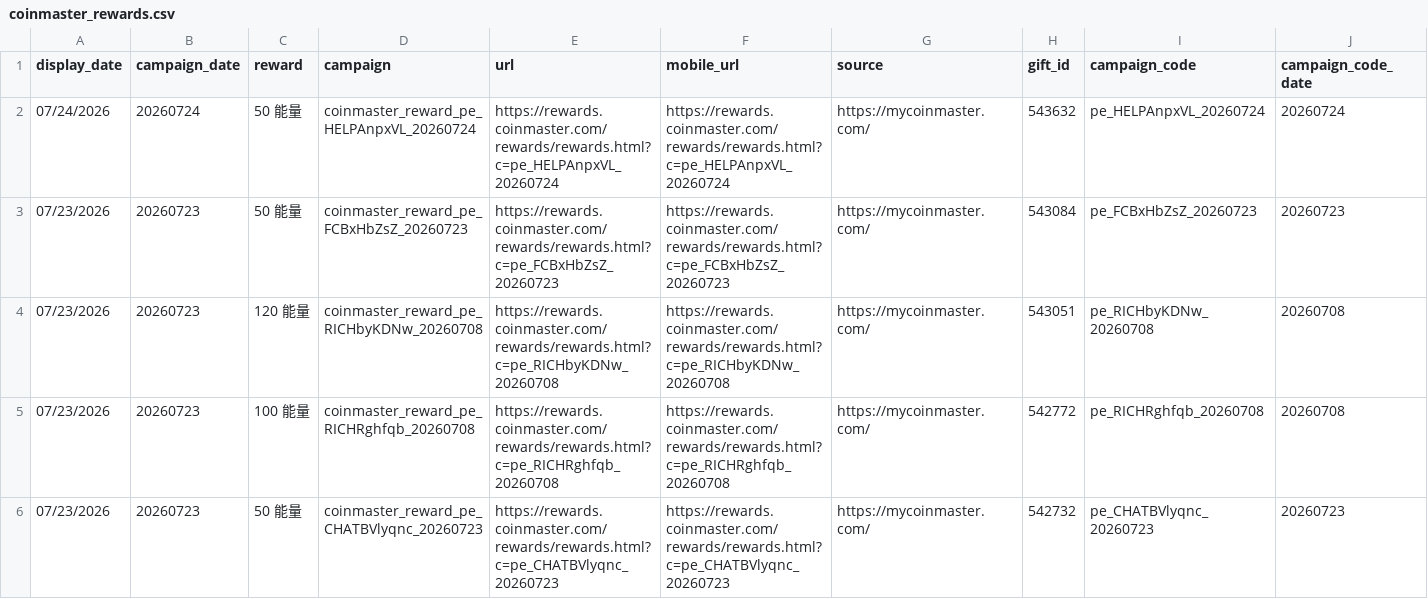
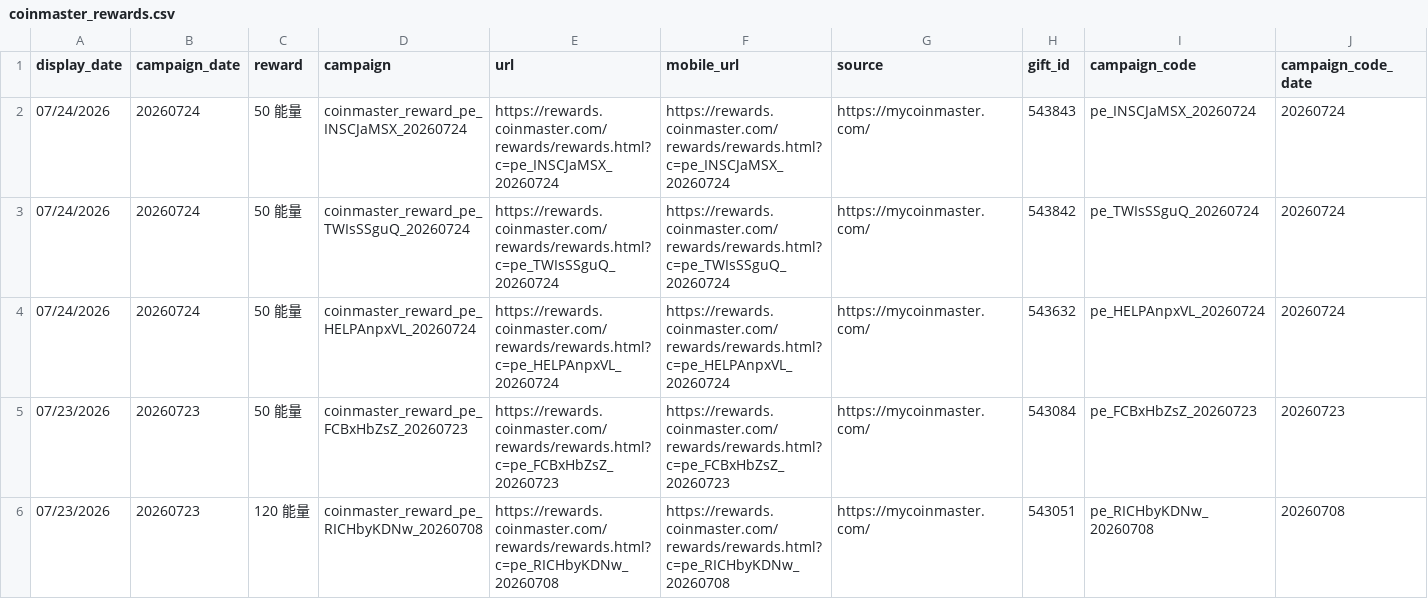
Before and after one commit to Der46/coin_fetch, a CSV file: output/coinmaster_rewards.csv, drawn as a sheet; only a part is shown; the shorter side is filled out with more unchanged rows; rows hold the shown columns only; the diff names each change by its address in the sheet, - before the commit and + after, or states it on an @@ line.

```diff
--- a/output/coinmaster_rewards.csv
+++ b/output/coinmaster_rewards.csv
+row 2: 07/24/2026 | 20260724 | 50 能量 | coinmaster_reward_pe_INSCJaMSX_20260724 | https://rewards.coinmaster.com/rewards/rewards.html?c=pe_INSCJaMSX_20260724 | https://rewards.coinmaster.com/rewards/rewards.html?c=pe_INSCJaMSX_20260724 | https://mycoinmaster.com/ | 543843 | pe_INSCJaMSX_20260724 | 20260724
+row 3: 07/24/2026 | 20260724 | 50 能量 | coinmaster_reward_pe_TWIsSSguQ_20260724 | https://rewards.coinmaster.com/rewards/rewards.html?c=pe_TWIsSSguQ_20260724 | https://rewards.coinmaster.com/rewards/rewards.html?c=pe_TWIsSSguQ_20260724 | https://mycoinmaster.com/ | 543842 | pe_TWIsSSguQ_20260724 | 20260724
```
Also changed, not shown: 4 other files.
